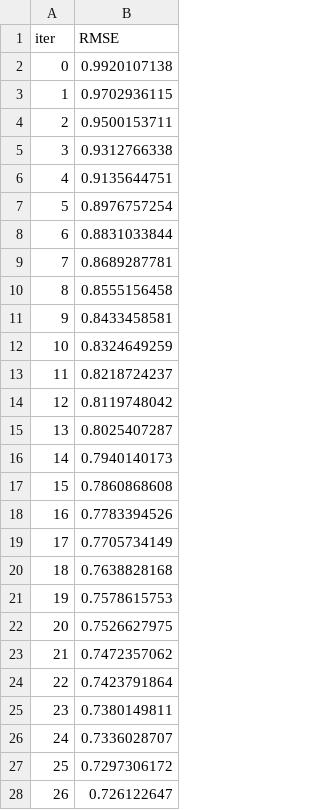
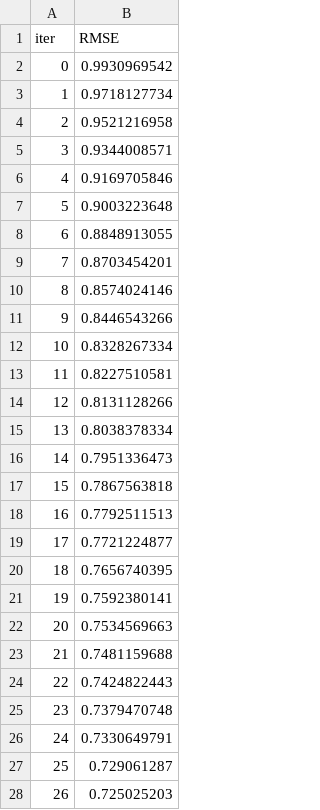
Before and after one commit to LlirikOknessu/tpu-8e22-ML-course, a TSV file: Bastrikov_Ignat/catboost_info/learn_error.tsv, drawn as a sheet; only a part is shown; the diff covers the shown part only.

```diff
--- a/Bastrikov_Ignat/catboost_info/learn_error.tsv
+++ b/Bastrikov_Ignat/catboost_info/learn_error.tsv
@@ -1,28 +1,28 @@
 iter	RMSE
-0	0.9920107138
-1	0.9702936115
-2	0.9500153711
-3	0.9312766338
-4	0.9135644751
-5	0.8976757254
-6	0.8831033844
-7	0.8689287781
-8	0.8555156458
-9	0.8433458581
-10	0.8324649259
-11	0.8218724237
-12	0.8119748042
-13	0.8025407287
-14	0.7940140173
-15	0.7860868608
-16	0.7783394526
-17	0.7705734149
-18	0.7638828168
-19	0.7578615753
-20	0.7526627975
-21	0.7472357062
-22	0.7423791864
-23	0.7380149811
-24	0.7336028707
-25	0.7297306172
-26	0.726122647
+0	0.9930969542
+1	0.9718127734
+2	0.9521216958
+3	0.9344008571
+4	0.9169705846
+5	0.9003223648
+6	0.8848913055
+7	0.8703454201
+8	0.8574024146
+9	0.8446543266
+10	0.8328267334
+11	0.8227510581
+12	0.8131128266
+13	0.8038378334
+14	0.7951336473
+15	0.7867563818
+16	0.7792511513
+17	0.7721224877
+18	0.7656740395
+19	0.7592380141
+20	0.7534569663
+21	0.7481159688
+22	0.7424822443
+23	0.7379470748
+24	0.7330649791
+25	0.729061287
+26	0.725025203
```
Also changed, not shown: 123 edited cells elsewhere in this file, Bastrikov_Ignat/catboost_info/time_left.tsv, 9 other files.
